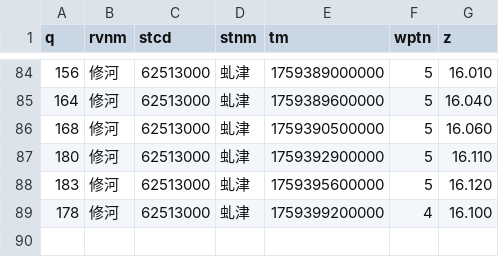
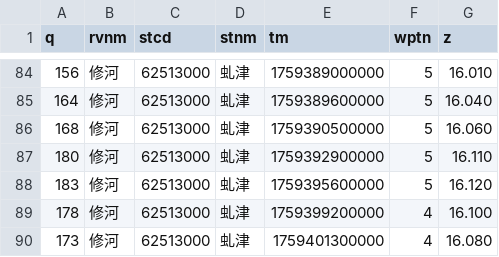
Before and after one commit to Doradx/LongRiver, a CSV file: data/2025-10/修河_虬津.csv, drawn as a sheet; only a part is shown, gaps mark what is left out.

```diff
--- a/data/2025-10/修河_虬津.csv
+++ b/data/2025-10/修河_虬津.csv
@@ -89 +89,2 @@ q,rvnm,stcd,stnm,tm,wptn,z
 178,修河,62513000,虬津,1759399200000,4,16.100
+173,修河,62513000,虬津,1759401300000,4,16.080
```
Also changed, not shown: data/2025-10/陆水_陆水水库(坝上).csv, 1 other file.
